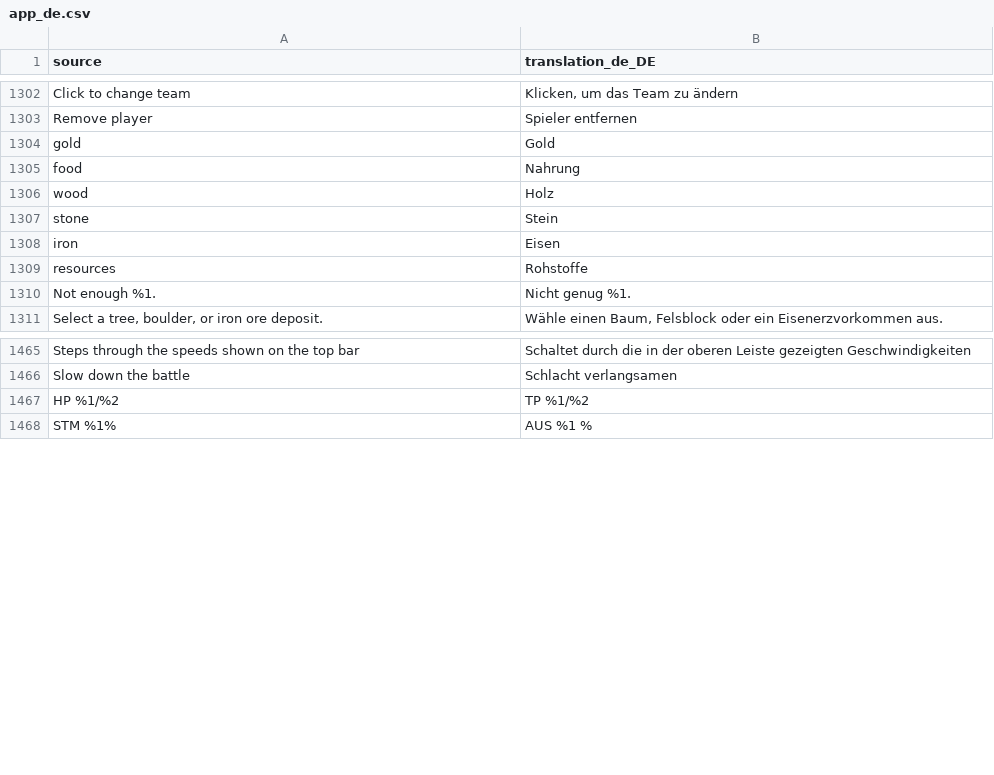
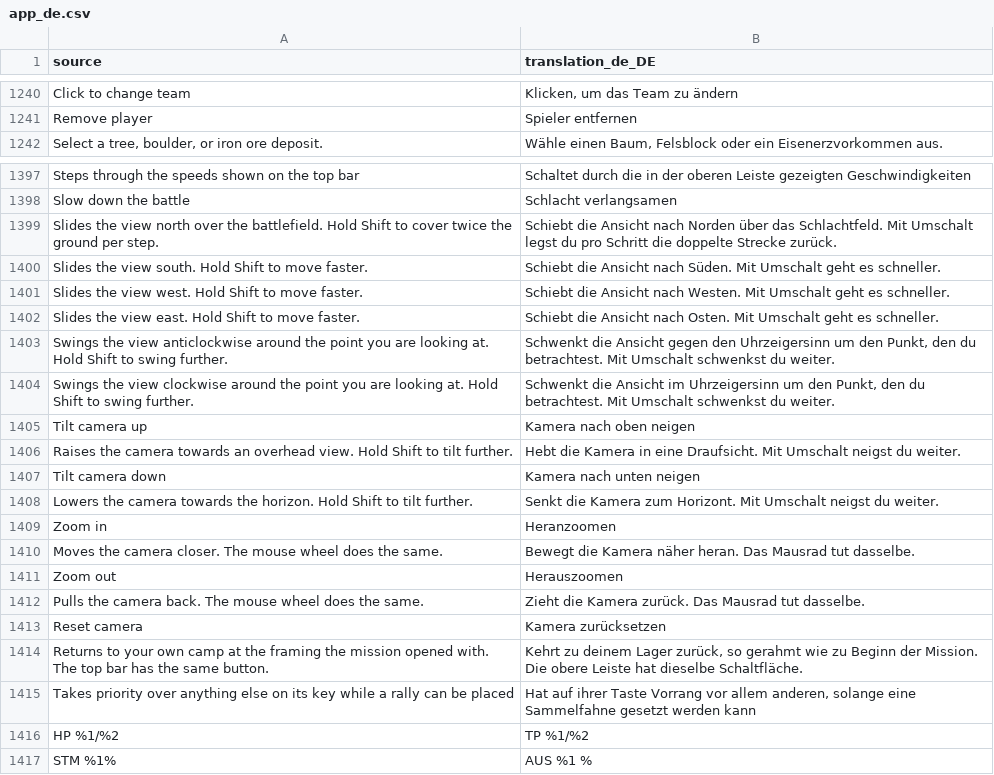
Before and after one commit to djeada/Standard-of-Iron, a CSV file: translations/csv/app_de.csv, drawn as a sheet; only a part is shown, gaps mark what is left out; the diff covers the shown part only.

```diff
--- a/translations/csv/app_de.csv
+++ b/translations/csv/app_de.csv
@@ -1303,9 +1241,2 @@
 "Remove player","Spieler entfernen"
-"gold","Gold"
-"food","Nahrung"
-"wood","Holz"
-"stone","Stein"
-"iron","Eisen"
-"resources","Rohstoffe"
-"Not enough %1.","Nicht genug %1."
 "Select a tree, boulder, or iron ore deposit.","Wähle einen Baum, Felsblock oder ein Eisenerzvorkommen aus."
@@ -1466,2 +1398,19 @@
 "Slow down the battle","Schlacht verlangsamen"
+"Slides the view north over the battlefield. Hold Shift to cover twice the ground per step.","Schiebt die Ansicht nach Norden über das Schlachtfeld. Mit Umschalt legst du pro Schritt die doppelte Strecke zurück."
+"Slides the view south. Hold Shift to move faster.","Schiebt die Ansicht nach Süden. Mit Umschalt geht es schneller."
+"Slides the view west. Hold Shift to move faster.","Schiebt die Ansicht nach Westen. Mit Umschalt geht es schneller."
+"Slides the view east. Hold Shift to move faster.","Schiebt die Ansicht nach Osten. Mit Umschalt geht es schneller."
+"Swings the view anticlockwise around the point you are looking at. Hold Shift to swing further.","Schwenkt die Ansicht gegen den Uhrzeigersinn um den Punkt, den du betrachtest. Mit Umschalt schwenkst du weiter."
+"Swings the view clockwise around the point you are looking at. Hold Shift to swing further.","Schwenkt die Ansicht im Uhrzeigersinn um den Punkt, den du betrachtest. Mit Umschalt schwenkst du weiter."
+"Tilt camera up","Kamera nach oben neigen"
+"Raises the camera towards an overhead view. Hold Shift to tilt further.","Hebt die Kamera in eine Draufsicht. Mit Umschalt neigst du weiter."
+"Tilt camera down","Kamera nach unten neigen"
+"Lowers the camera towards the horizon. Hold Shift to tilt further.","Senkt die Kamera zum Horizont. Mit Umschalt neigst du weiter."
+"Zoom in","Heranzoomen"
+"Moves the camera closer. The mouse wheel does the same.","Bewegt die Kamera näher heran. Das Mausrad tut dasselbe."
+"Zoom out","Herauszoomen"
+"Pulls the camera back. The mouse wheel does the same.","Zieht die Kamera zurück. Das Mausrad tut dasselbe."
+"Reset camera","Kamera zurücksetzen"
+"Returns to your own camp at the framing the mission opened with. The top bar has the same button.","Kehrt zu deinem Lager zurück, so gerahmt wie zu Beginn der Mission. Die obere Leiste hat dieselbe Schaltfläche."
+"Takes priority over anything else on its key while a rally can be placed","Hat auf ihrer Taste Vorrang vor allem anderen, solange eine Sammelfahne gesetzt werden kann"
 "HP %1/%2","TP %1/%2"
```
Also changed, not shown: 15 added rows, 16 removed rows, 79 moved rows and 4 edited cells elsewhere in this file, translations/csv/app_ar.csv, translations/csv/app_en.csv, 38 other files.
